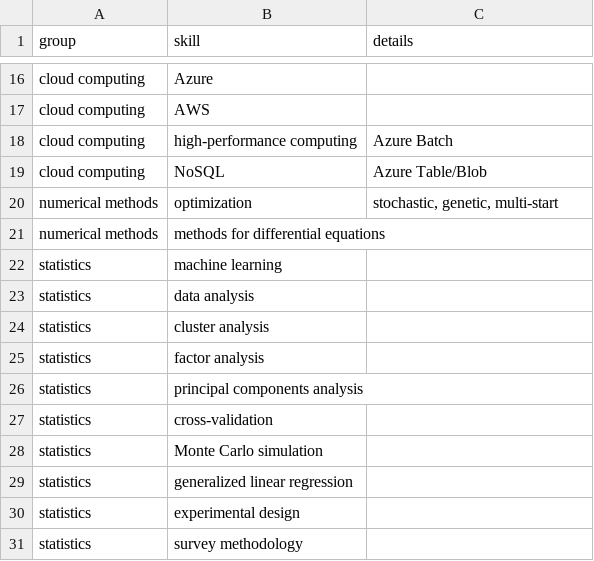
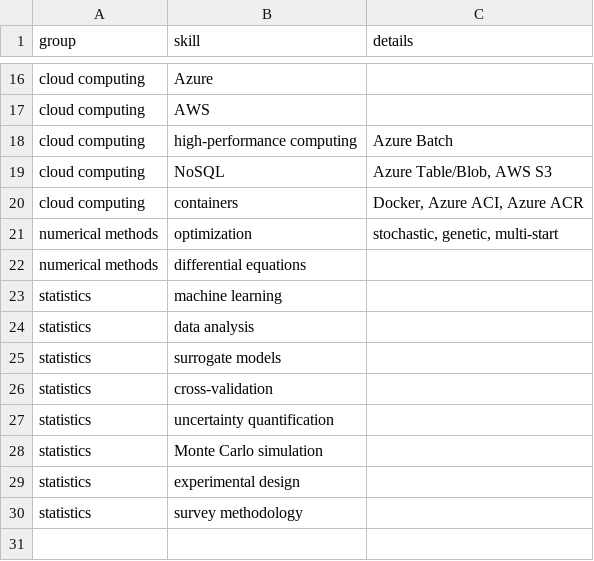
Before and after one commit to NamNguyen-hub/cv, a CSV file: data/skills.csv, drawn as a sheet; only a part is shown, gaps mark what is left out.

Commit message:
Update resume skills and job description

```diff
--- a/data/skills.csv
+++ b/data/skills.csv
@@ -18,13 +18,12 @@ cloud computing,AWS,
 cloud computing,high-performance computing,Azure Batch
-cloud computing,NoSQL,Azure Table/Blob
+cloud computing,NoSQL,"Azure Table/Blob, AWS S3"
+cloud computing,containers,"Docker, Azure ACI, Azure ACR"
 numerical methods,optimization,"stochastic, genetic, multi-start"
-numerical methods,methods for differential equations,
+numerical methods,differential equations,
 statistics,machine learning,
 statistics,data analysis,
-statistics,cluster analysis,
-statistics,factor analysis,
-statistics,principal components analysis,
+statistics,surrogate models,
 statistics,cross-validation,
+statistics,uncertainty quantification,
 statistics,Monte Carlo simulation,
-statistics,generalized linear regression,
 statistics,experimental design,
```
Also changed, not shown: data/job-descriptions.csv, 3 other files.
